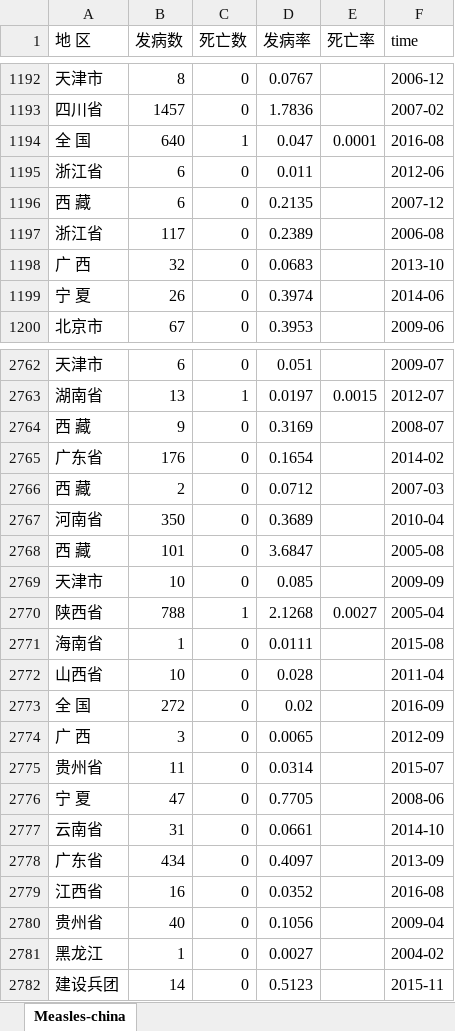
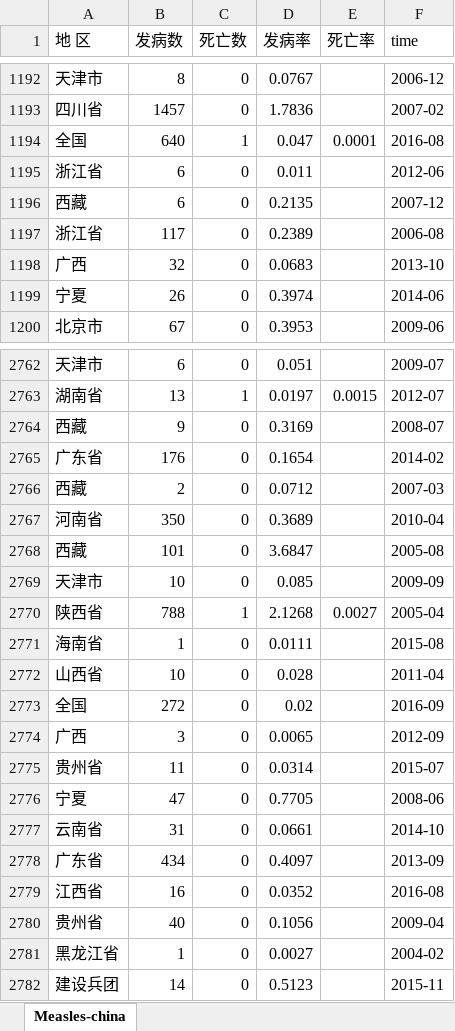
Before and after one commit to akeyboardlife/Pertussis-china, an Excel workbook: MeaslesByProvinceMonth-china.xlsx, sheet Measles-china, drawn as a sheet; only a part is shown, gaps mark what is left out; values as stored, in another font and other column widths than the file's, no borders; the diff covers the shown part only; the diff names each change by its address in the sheet, - before the commit and + after, or states it on an @@ line.

```diff
--- a/MeaslesByProvinceMonth-china.xlsx (sheet Measles-china)
+++ b/MeaslesByProvinceMonth-china.xlsx (sheet Measles-china)
-A1194 (地 区): 全 国
+A1194 (地 区): 全国
-A1196 (地 区): 西 藏
+A1196 (地 区): 西藏
-A1198 (地 区): 广 西
+A1198 (地 区): 广西
-A1199 (地 区): 宁 夏
+A1199 (地 区): 宁夏
-A2764 (地 区): 西 藏
+A2764 (地 区): 西藏
-A2766 (地 区): 西 藏
+A2766 (地 区): 西藏
-A2768 (地 区): 西 藏
+A2768 (地 区): 西藏
-A2773 (地 区): 全 国
+A2773 (地 区): 全国
-A2774 (地 区): 广 西
+A2774 (地 区): 广西
-A2776 (地 区): 宁 夏
+A2776 (地 区): 宁夏
-A2781 (地 区): 黑龙江
+A2781 (地 区): 黑龙江省
```
Also changed, not shown: 510 edited cells elsewhere in this sheet, 1 other file.
